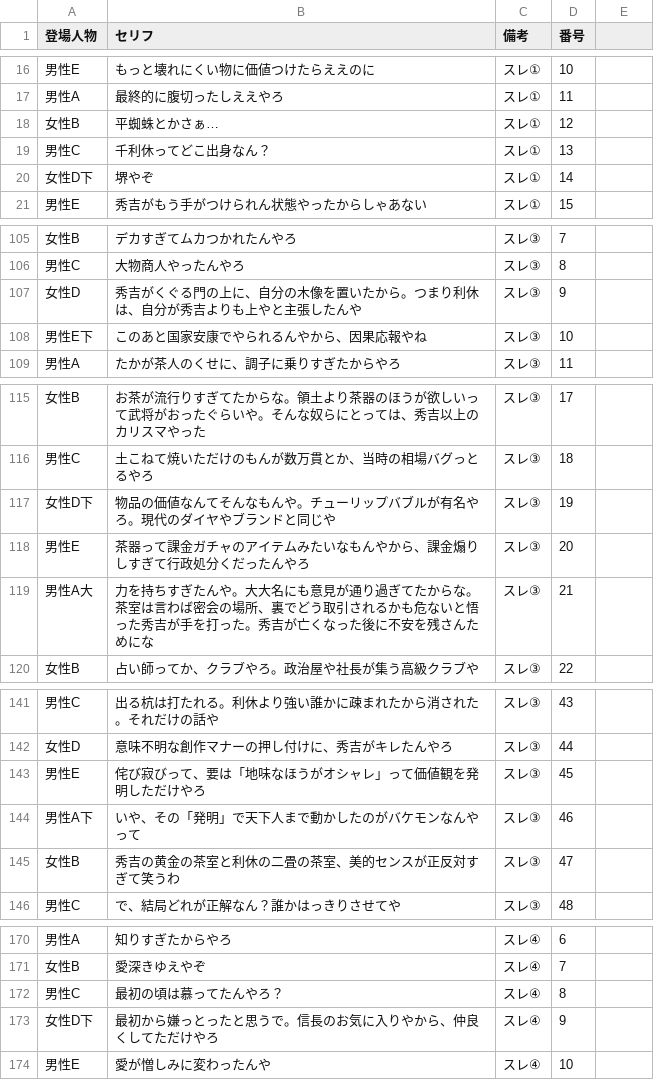
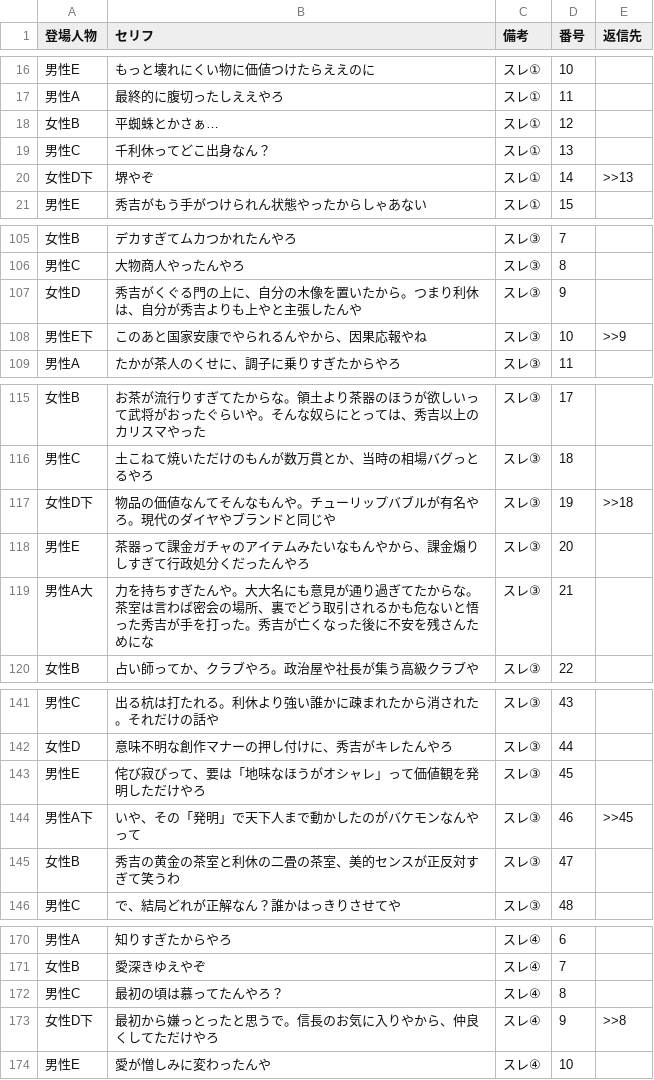
Before and after one commit to corocorobusiness-oss/2nd-brain, a CSV file: 03_知識ベース/YouTube・コンテンツ制作/スレコーパス/2026-06-16_千利休切腹_台本.csv, drawn as a sheet; only a part is shown, gaps mark what is left out; the diff covers the shown part only.

```diff
--- a/03_知識ベース/YouTube・コンテンツ制作/スレコーパス/2026-06-16_千利休切腹_台本.csv
+++ b/03_知識ベース/YouTube・コンテンツ制作/スレコーパス/2026-06-16_千利休切腹_台本.csv
@@ -1 +1 @@
-登場人物,セリフ,備考,番号
+登場人物,セリフ,備考,番号,返信先
@@ -29 +29 @@
-女性D下,堺やぞ,スレ①,14
+女性D下,堺やぞ,スレ①,14,>>13
@@ -139 +139 @@
-男性E下,このあと国家安康でやられるんやから、因果応報やね,スレ③,10
+男性E下,このあと国家安康でやられるんやから、因果応報やね,スレ③,10,>>9
@@ -148 +148 @@
-女性D下,物品の価値なんてそんなもんや。チューリップバブルが有名やろ。現代のダイヤやブランドと同じや,スレ③,19
+女性D下,物品の価値なんてそんなもんや。チューリップバブルが有名やろ。現代のダイヤやブランドと同じや,スレ③,19,>>18
@@ -175 +175 @@
-男性A下,いや、その「発明」で天下人まで動かしたのがバケモンなんやって,スレ③,46
+男性A下,いや、その「発明」で天下人まで動かしたのがバケモンなんやって,スレ③,46,>>45
@@ -220 +220 @@
-女性D下,最初から嫌っとったと思うで。信長のお気に入りやから、仲良くしてただけやろ,スレ④,9
+女性D下,最初から嫌っとったと思うで。信長のお気に入りやから、仲良くしてただけやろ,スレ④,9,>>8
```
Also changed, not shown: 12 edited cells elsewhere in this file.
